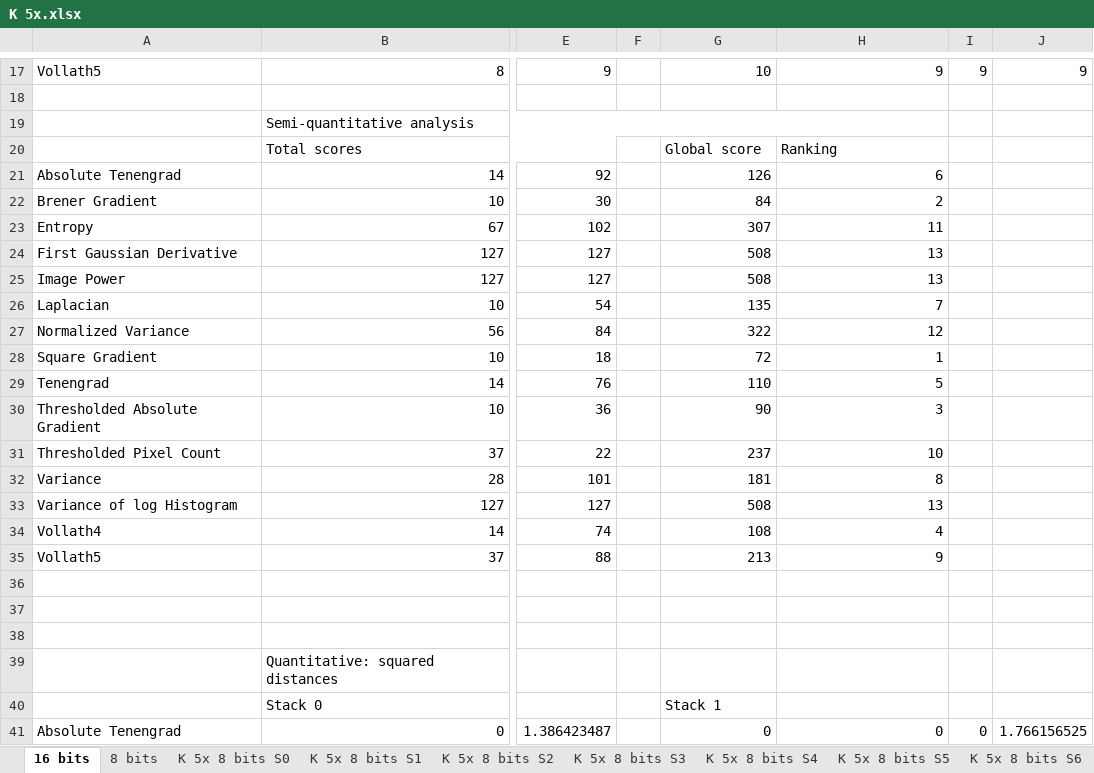
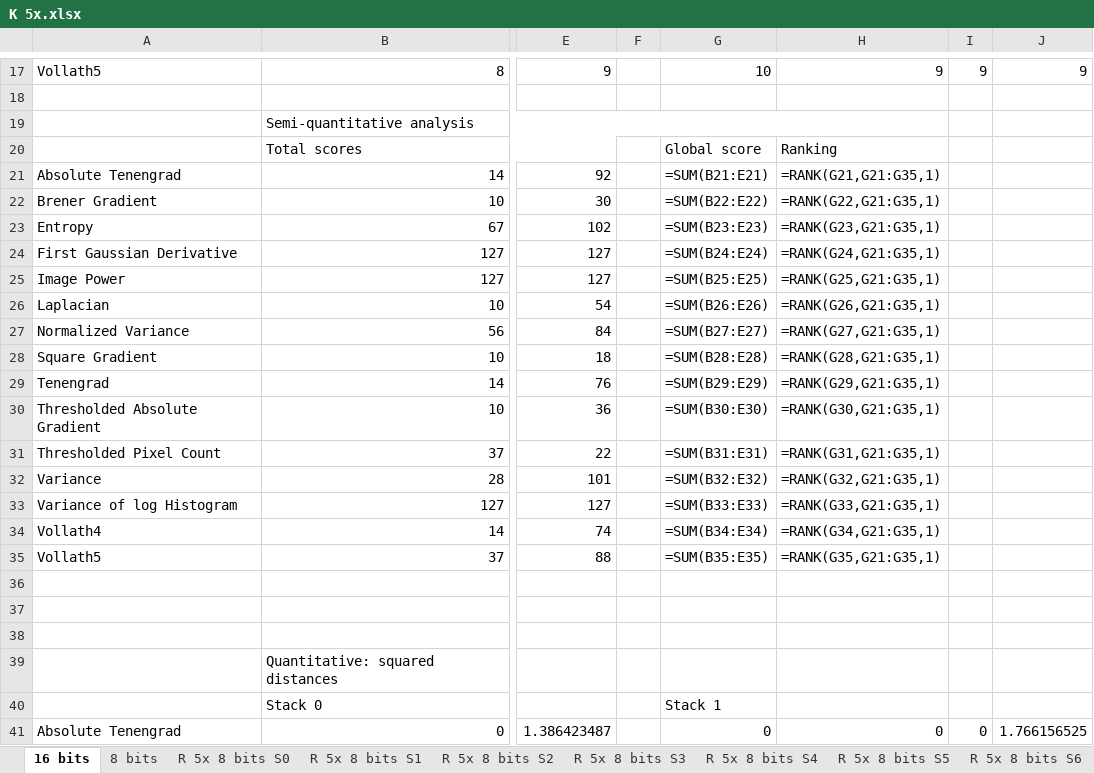
Before and after one commit to aquimb/Autofocus-URJC, an Excel workbook: Results/K 5x.xlsx, sheet 16 bits, drawn as a sheet; only a part is shown, gaps mark what is left out; values as stored, in another font and other column widths than the file's, no borders; formulas without a stored value are shown as written; the diff covers the shown part only; the diff names each change by its address in the sheet, - before the commit and + after, or states it on an @@ line.

```diff
--- a/Results/K 5x.xlsx (sheet 16 bits)
+++ b/Results/K 5x.xlsx (sheet 16 bits)
-sheet tab: K 5x 8 bits S0
+sheet tab: R 5x 8 bits S0
-sheet tab: K 5x 8 bits S1
+sheet tab: R 5x 8 bits S1
-sheet tab: K 5x 8 bits S2
+sheet tab: R 5x 8 bits S2
-sheet tab: K 5x 8 bits S3
+sheet tab: R 5x 8 bits S3
-sheet tab: K 5x 8 bits S4
+sheet tab: R 5x 8 bits S4
-sheet tab: K 5x 8 bits S5
+sheet tab: R 5x 8 bits S5
-sheet tab: K 5x 8 bits S6
+sheet tab: R 5x 8 bits S6
-G21: 126
+G21: =SUM(B21:E21)
-H21: 6
+H21: =RANK(G21,G21:G35,1)
-G22: 84
+G22: =SUM(B22:E22)
-H22: 2
+H22: =RANK(G22,G21:G35,1)
-G23: 307
+G23: =SUM(B23:E23)
-H23: 11
+H23: =RANK(G23,G21:G35,1)
-G24: 508
+G24: =SUM(B24:E24)
-H24: 13
+H24: =RANK(G24,G21:G35,1)
-G25: 508
+G25: =SUM(B25:E25)
-H25: 13
+H25: =RANK(G25,G21:G35,1)
-G26: 135
+G26: =SUM(B26:E26)
-H26: 7
+H26: =RANK(G26,G21:G35,1)
-G27: 322
+G27: =SUM(B27:E27)
-H27: 12
+H27: =RANK(G27,G21:G35,1)
-G28: 72
+G28: =SUM(B28:E28)
-H28: 1
+H28: =RANK(G28,G21:G35,1)
-G29: 110
+G29: =SUM(B29:E29)
-H29: 5
+H29: =RANK(G29,G21:G35,1)
-G30: 90
+G30: =SUM(B30:E30)
-H30: 3
+H30: =RANK(G30,G21:G35,1)
-G31: 237
+G31: =SUM(B31:E31)
-H31: 10
+H31: =RANK(G31,G21:G35,1)
-G32: 181
+G32: =SUM(B32:E32)
-H32: 8
+H32: =RANK(G32,G21:G35,1)
-G33: 508
+G33: =SUM(B33:E33)
-H33: 13
+H33: =RANK(G33,G21:G35,1)
-G34: 108
+G34: =SUM(B34:E34)
-H34: 4
+H34: =RANK(G34,G21:G35,1)
-G35: 213
+G35: =SUM(B35:E35)
-H35: 9
+H35: =RANK(G35,G21:G35,1)
```
Also changed, not shown: 30 edited cells elsewhere in this sheet, sheet 8 bits, other sheet tabs, charts or pictures, Results/A 10x.xlsx, Results/A 5x.xlsx, 8 other files.
